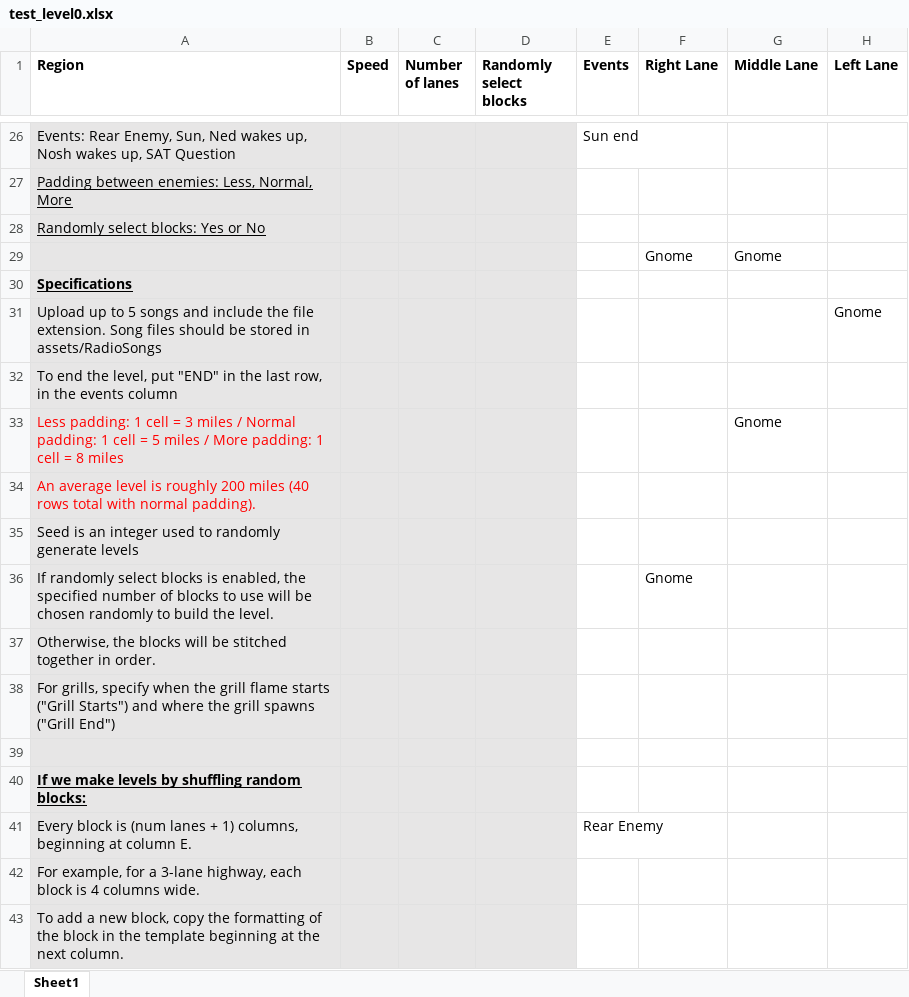
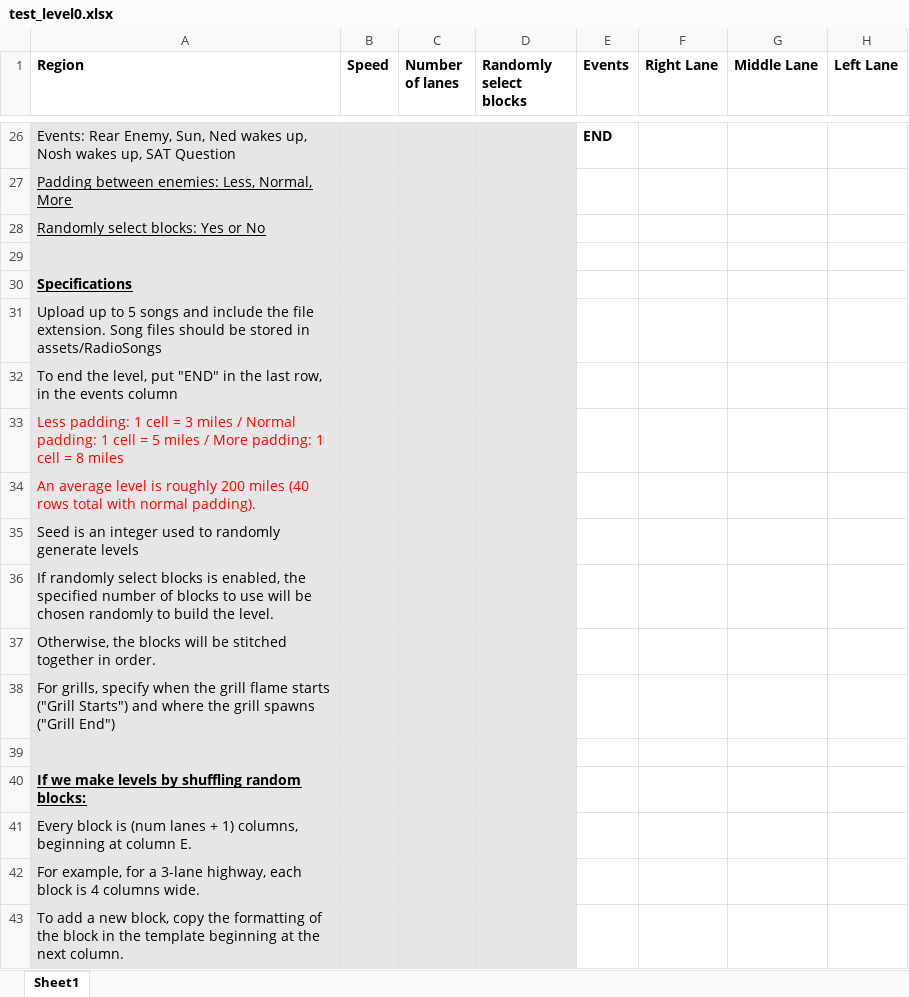
Before and after one commit to mangosnoopers/hafgnome, an Excel workbook: core/assets/levels/test_level0.xlsx, sheet Sheet1, drawn as a sheet; only a part is shown, gaps mark what is left out; values as stored, in another font and other column widths than the file's, no borders; the diff covers the shown part only; the diff names each change by its address in the sheet, - before the commit and + after, or states it on an @@ line.

```diff
--- a/core/assets/levels/test_level0.xlsx (sheet Sheet1)
+++ b/core/assets/levels/test_level0.xlsx (sheet Sheet1)
-E26 (Events): Sun end
+E26 (Events): END
-E26 bold: off
+E26 bold: on
-row 29:  |  |  |  |  | Gnome | Gnome
+row 29: (empty)
-H31 (Left Lane): Gnome
+H31 (Left Lane): (empty)
-G33 (Middle Lane): Gnome
+G33 (Middle Lane): (empty)
-F36 (Right Lane): Gnome
+F36 (Right Lane): (empty)
-E41 (Events): Rear Enemy
+E41 (Events): (empty)
```
Also changed, not shown: 5 added rows, 5 removed rows, 1 moved row, 20 edited cells and cell formats elsewhere in this sheet, 2 other files.
